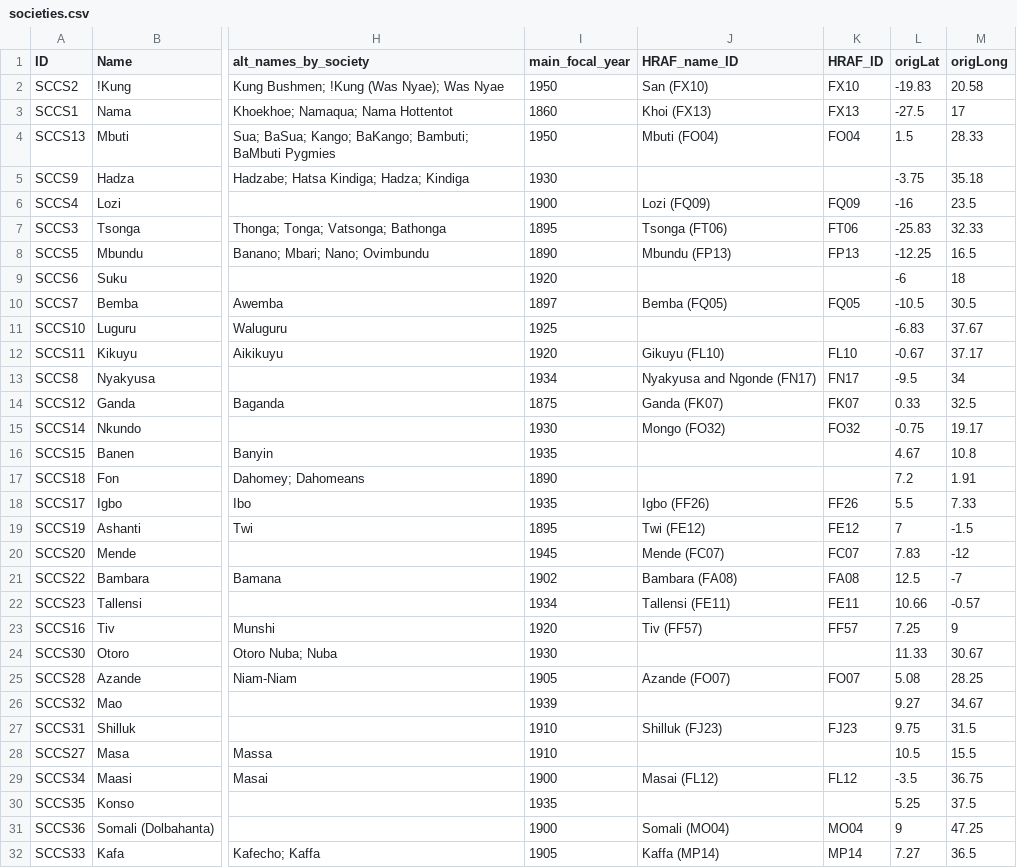
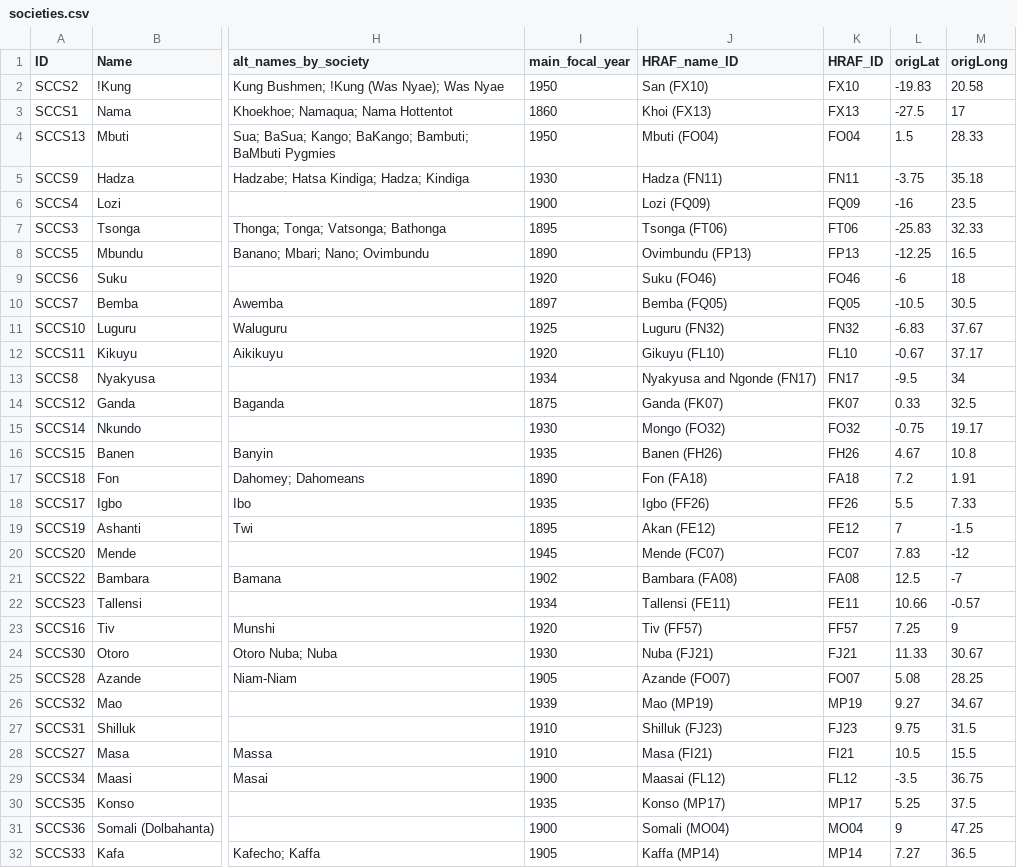
Before and after one commit to D-PLACE/dplace-dataset-sccs, a CSV file: cldf/societies.csv, drawn as a sheet; only a part is shown, gaps mark what is left out; the diff covers the shown part only; the diff names each change by its address in the sheet, - before the commit and + after, or states it on an @@ line.

Commit message:
update HRAF mappings

```diff
--- a/cldf/societies.csv
+++ b/cldf/societies.csv
-J5 (HRAF_name_ID): (empty)
+J5 (HRAF_name_ID): Hadza (FN11)
-K5 (HRAF_ID): (empty)
+K5 (HRAF_ID): FN11
-J8 (HRAF_name_ID): Mbundu (FP13)
+J8 (HRAF_name_ID): Ovimbundu (FP13)
-J9 (HRAF_name_ID): (empty)
+J9 (HRAF_name_ID): Suku (FO46)
-K9 (HRAF_ID): (empty)
+K9 (HRAF_ID): FO46
-J11 (HRAF_name_ID): (empty)
+J11 (HRAF_name_ID): Luguru (FN32)
-K11 (HRAF_ID): (empty)
+K11 (HRAF_ID): FN32
-J16 (HRAF_name_ID): (empty)
+J16 (HRAF_name_ID): Banen (FH26)
-K16 (HRAF_ID): (empty)
+K16 (HRAF_ID): FH26
-J17 (HRAF_name_ID): (empty)
+J17 (HRAF_name_ID): Fon (FA18)
-K17 (HRAF_ID): (empty)
+K17 (HRAF_ID): FA18
-J19 (HRAF_name_ID): Twi (FE12)
+J19 (HRAF_name_ID): Akan (FE12)
-J24 (HRAF_name_ID): (empty)
+J24 (HRAF_name_ID): Nuba (FJ21)
-K24 (HRAF_ID): (empty)
+K24 (HRAF_ID): FJ21
-J26 (HRAF_name_ID): (empty)
+J26 (HRAF_name_ID): Mao (MP19)
-K26 (HRAF_ID): (empty)
+K26 (HRAF_ID): MP19
-J28 (HRAF_name_ID): (empty)
+J28 (HRAF_name_ID): Masa (FI21)
-K28 (HRAF_ID): (empty)
+K28 (HRAF_ID): FI21
-J29 (HRAF_name_ID): Masai (FL12)
+J29 (HRAF_name_ID): Maasai (FL12)
-J30 (HRAF_name_ID): (empty)
+J30 (HRAF_name_ID): Konso (MP17)
-K30 (HRAF_ID): (empty)
+K30 (HRAF_ID): MP17
```
Also changed, not shown: 113 edited cells elsewhere in this file, 5 other files.
